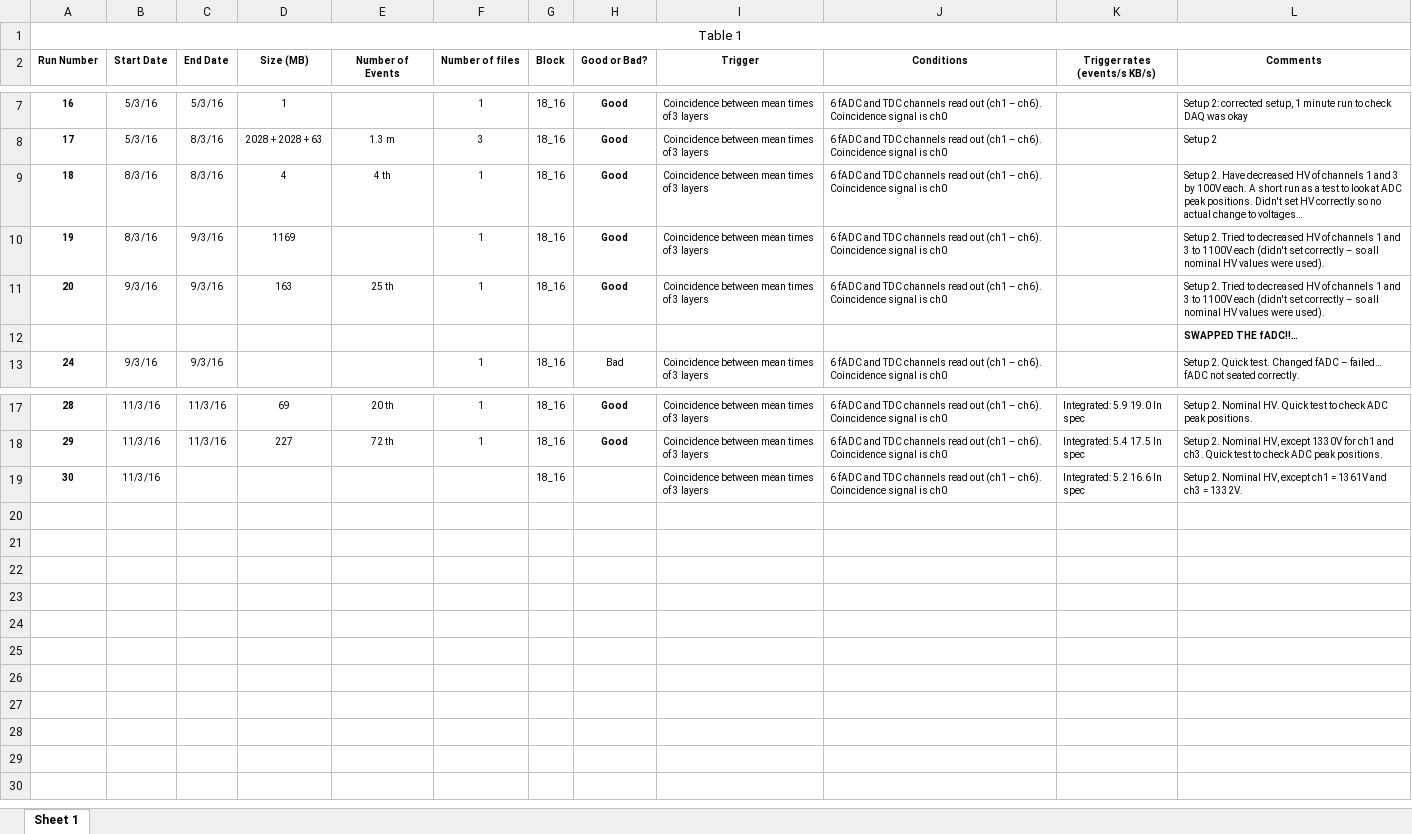
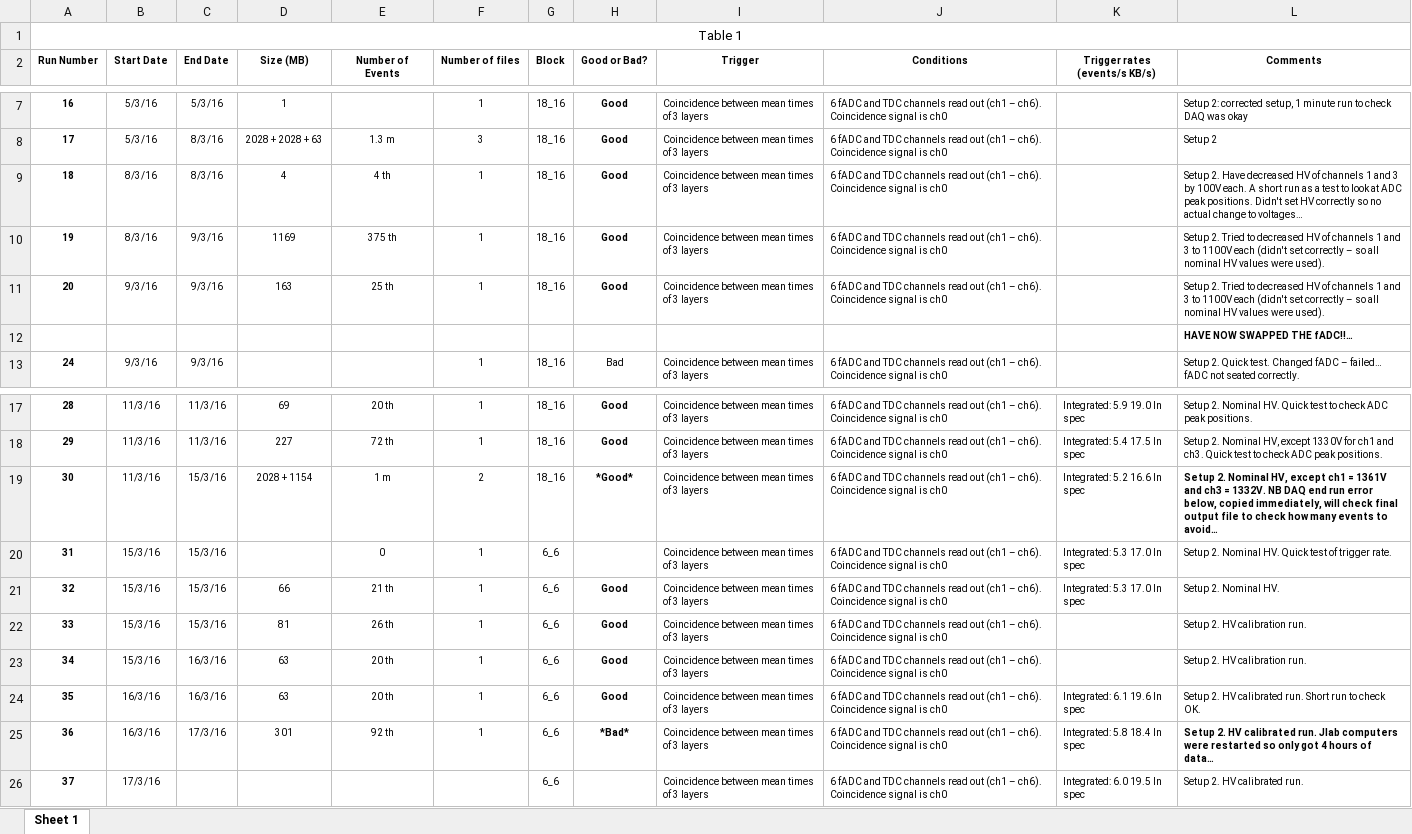
Before and after one commit to dariasokhan/CND, an Excel workbook: CosmicTests/JLabCosmicRunList.xlsx, sheet Sheet 1, drawn as a sheet; only a part is shown, gaps mark what is left out; values as stored, in another font and other column widths than the file's, no borders; the diff names each change by its address in the sheet, - before the commit and + after, or states it on an @@ line.

Commit message:
Updated run list

```diff
--- a/CosmicTests/JLabCosmicRunList.xlsx (sheet Sheet 1)
+++ b/CosmicTests/JLabCosmicRunList.xlsx (sheet Sheet 1)
-E10 (Number of Events): (empty)
+E10 (Number of Events): 375 th
-L12 (Comments): SWAPPED THE fADC!!…
+L12 (Comments): HAVE NOW SWAPPED THE fADC!!…
-C19 (End Date): (empty)
+C19 (End Date): 15/3/16
-D19 (Size (MB)): (empty)
+D19 (Size (MB)): 2028 + 1154
-E19 (Number of Events): (empty)
+E19 (Number of Events): 1 m
-F19 (Number of files): (empty)
+F19 (Number of files): 2
-H19 (Good or Bad?): (empty)
+H19 (Good or Bad?): *Good*
-L19 (Comments): …= 1332V.
+L19 (Comments): …= 1332V. NB DAQ end run error below, copied immediately, will check final output file to check how many events to avoid…
-L19 bold: off
+L19 bold: on
+row 20: 31 | 15/3/16 | 15/3/16 |  | 0 | 1 | 6_6 |  | Coincidence between mean times of 3 layers | 6 fADC and TDC channels read out (ch1 – ch6). Coincidence signal is ch0 | Integrated: 5.3 17.0 In spec | Setup 2. Nominal HV. Quick test of trigger rate.
+row 21: 32 | 15/3/16 | 15/3/16 | 66 | 21 th | 1 | 6_6 | Good | Coincidence between mean times of 3 layers | 6 fADC and TDC channels read out (ch1 – ch6). Coincidence signal is ch0 | Integrated: 5.3 17.0 In spec | Setup 2. Nominal HV.
+row 22: 33 | 15/3/16 | 15/3/16 | 81 | 26 th | 1 | 6_6 | Good | Coincidence between mean times of 3 layers | 6 fADC and TDC channels read out (ch1 – ch6). Coincidence signal is ch0 |  | Setup 2. HV calibration run.
+row 23: 34 | 15/3/16 | 16/3/16 | 63 | 20 th | 1 | 6_6 | Good | Coincidence between mean times of 3 layers | 6 fADC and TDC channels read out (ch1 – ch6). Coincidence signal is ch0 |  | Setup 2. HV calibration run.
+row 24: 35 | 16/3/16 | 16/3/16 | 63 | 20 th | 1 | 6_6 | Good | Coincidence between mean times of 3 layers | 6 fADC and TDC channels read out (ch1 – ch6). Coincidence signal is ch0 | Integrated: 6.1 19.6 In spec | Setup 2. HV calibrated run. Short run to check OK.
+row 25: 36 | 16/3/16 | 17/3/16 | 301 | 92 th | 1 | 6_6 | *Bad* | Coincidence between mean times of 3 layers | 6 fADC and TDC channels read out (ch1 – ch6). Coincidence signal is ch0 | Integrated: 5.8 18.4 In spec | Setup 2. HV calibrated run. Jlab computers were restarted so only got 4 hours of data…
+row 26: 37 | 17/3/16 |  |  |  |  | 6_6 |  | Coincidence between mean times of 3 layers | 6 fADC and TDC channels read out (ch1 – ch6). Coincidence signal is ch0 | Integrated: 6.0 19.5 In spec | Setup 2. HV calibrated run.
```
